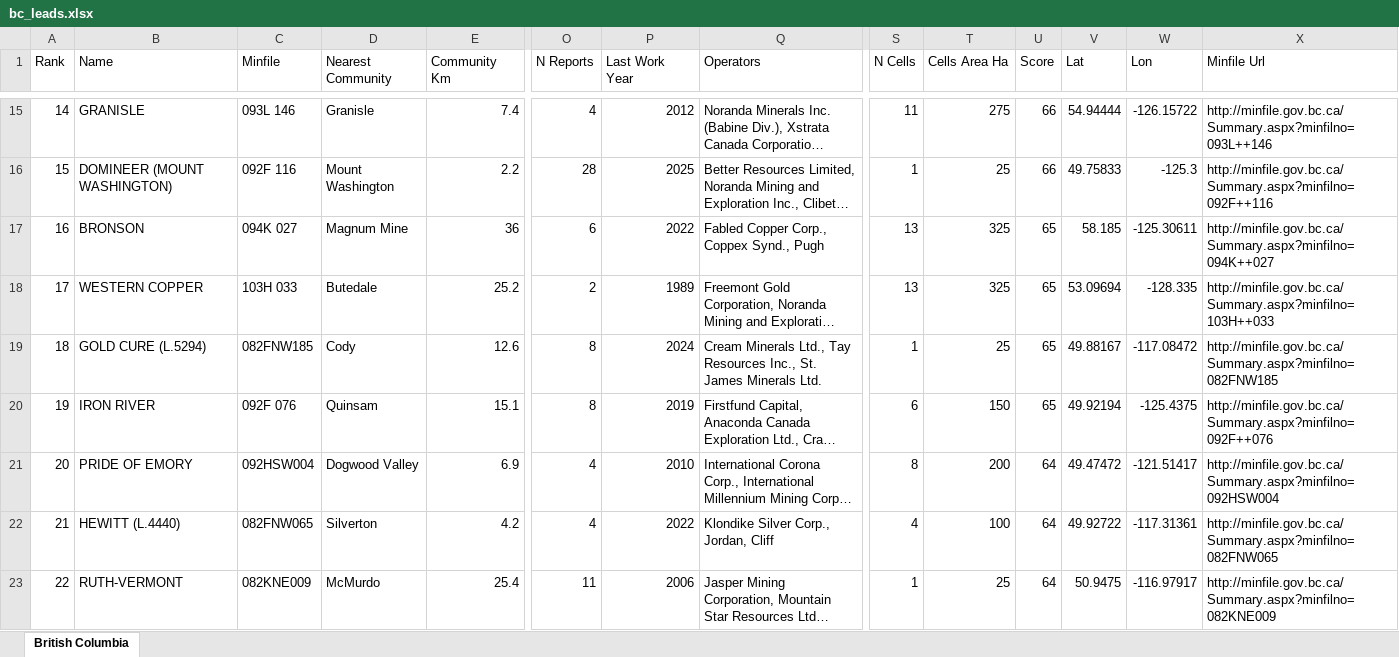
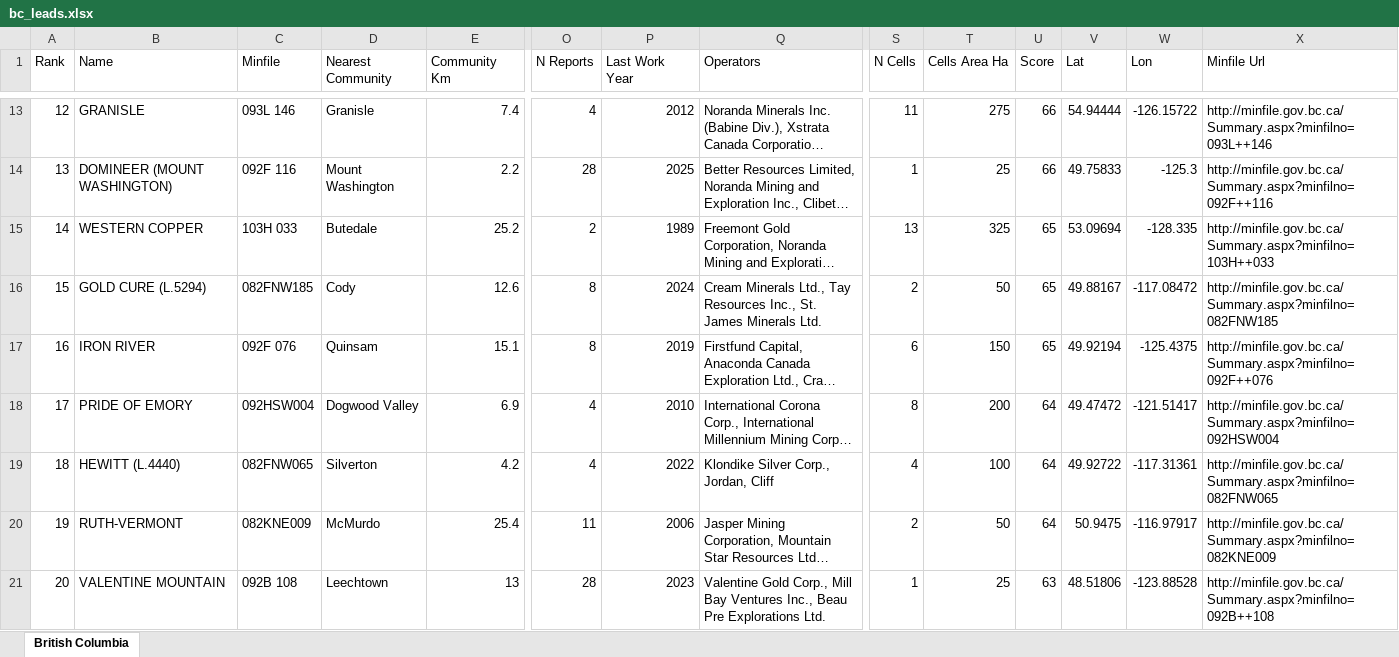
Before and after one commit to jaydeepdive/closeology, an Excel workbook: site/bc_leads.xlsx, sheet British Columbia, drawn as a sheet; only a part is shown, gaps mark what is left out; the shorter side is filled out with more unchanged rows; long unchanged cells end in …; values as stored, in another font and other column widths than the file's, no borders; removed rows and columns are numbered as before the commit, all else as after; rows hold the shown columns only; the diff covers the shown part only; the diff names each change by its address in the sheet, - before the commit and + after, or states it on an @@ line.

```diff
--- a/site/bc_leads.xlsx (sheet British Columbia)
+++ b/site/bc_leads.xlsx (sheet British Columbia)
@@ column A (Rank) renumbered between rows 6 and 143 @@
-row 17: 16 | BRONSON | 094K 027 | Magnum Mine | 36 | 6 | 2022 | Fabled Copper Corp., Coppex Synd., Pugh | 13 | 325 | 65 | 58.185 | -125.30611 | http://minfile.gov.bc.ca/Summary.aspx?minfilno=094K++027
-S16 (N Cells): 1
+S16 (N Cells): 2
-T16 (Cells Area Ha): 25
+T16 (Cells Area Ha): 50
-S20 (N Cells): 1
+S20 (N Cells): 2
-T20 (Cells Area Ha): 25
+T20 (Cells Area Ha): 50
```
Also changed, not shown: 36 added rows, 32 removed rows, 1 moved row and 62 edited cells elsewhere in this sheet, site/mb_leads.xlsx, site/ns_leads.xlsx, 19 other files.
